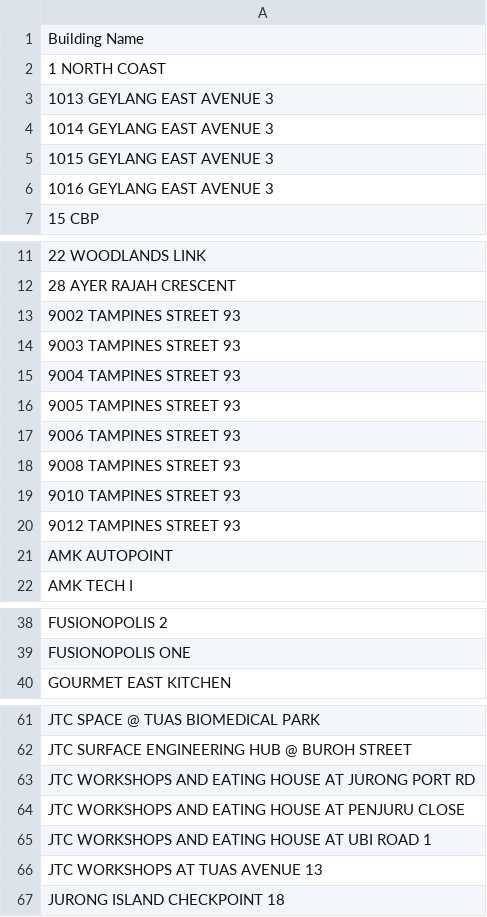
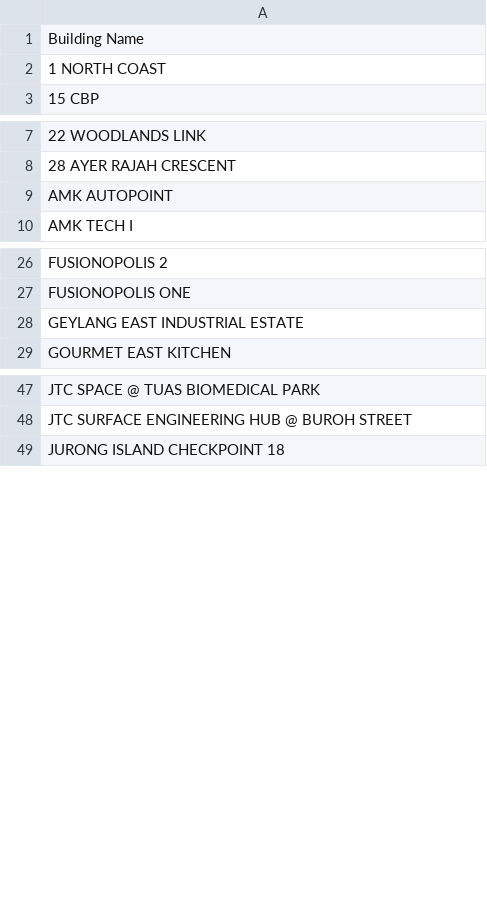
Before and after one commit to jtcfembsd/jtcfembsd.github.io, a CSV file: building-name.csv, drawn as a sheet; only a part is shown, gaps mark what is left out; the diff covers the shown part only.

Commit message:
Updates

```diff
--- a/building-name.csv
+++ b/building-name.csv
@@ -2,6 +2,2 @@ Building Name
 1 NORTH COAST
-1013 GEYLANG EAST AVENUE 3
-1014 GEYLANG EAST AVENUE 3
-1015 GEYLANG EAST AVENUE 3
-1016 GEYLANG EAST AVENUE 3
 15 CBP
@@ -12,10 +8,2 @@ Building Name
 28 AYER RAJAH CRESCENT
-9002 TAMPINES STREET 93
-9003 TAMPINES STREET 93
-9004 TAMPINES STREET 93
-9005 TAMPINES STREET 93
-9006 TAMPINES STREET 93
-9008 TAMPINES STREET 93
-9010 TAMPINES STREET 93
-9012 TAMPINES STREET 93
 AMK AUTOPOINT
@@ -39,2 +27,3 @@ FUSIONOPOLIS 2
 FUSIONOPOLIS ONE
+GEYLANG EAST INDUSTRIAL ESTATE
 GOURMET EAST KITCHEN
@@ -62,6 +48,2 @@ JTC SPACE @ TUAS BIOMEDICAL PARK
 JTC SURFACE ENGINEERING HUB @ BUROH STREET
-JTC WORKSHOPS AND EATING HOUSE AT JURONG PORT RD
-JTC WORKSHOPS AND EATING HOUSE AT PENJURU CLOSE
-JTC WORKSHOPS AND EATING HOUSE AT UBI ROAD 1
-JTC WORKSHOPS AT TUAS AVENUE 13
 JURONG ISLAND CHECKPOINT 18
```
Also changed, not shown: 1 added row and 4 removed rows elsewhere in this file.
